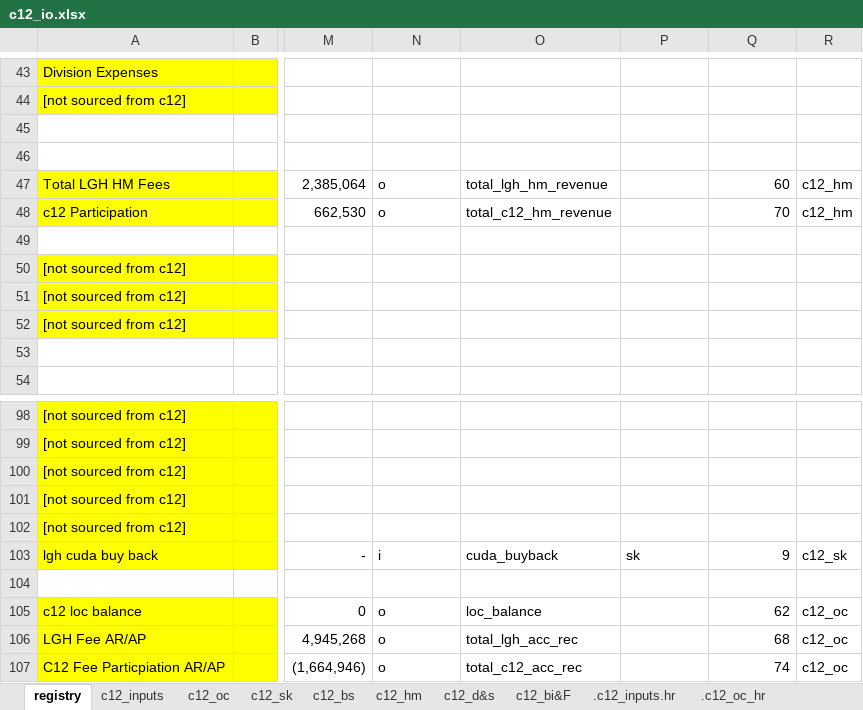
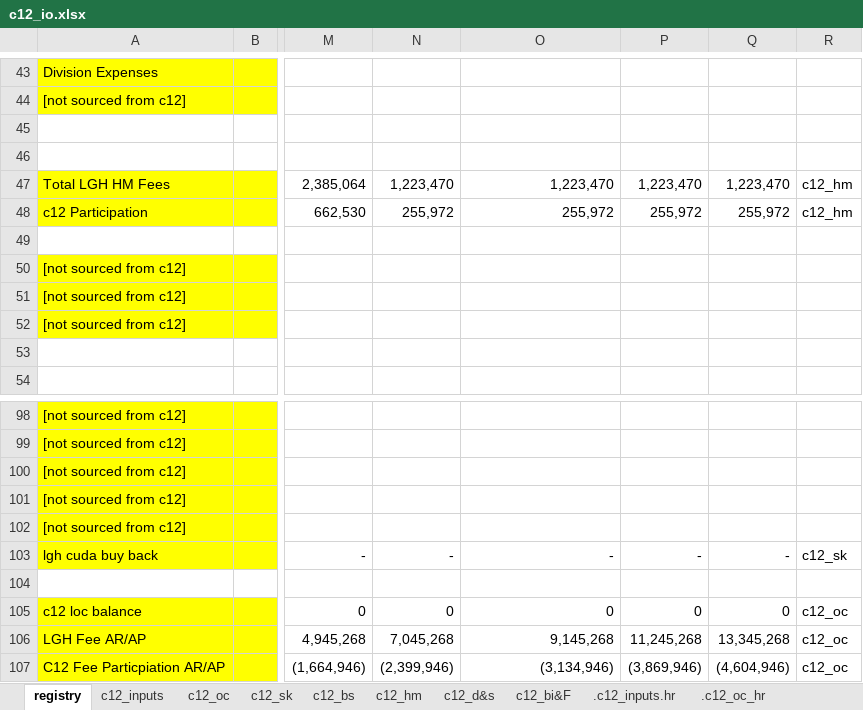
Before and after one commit to SKcoder01/lgh-financial-model, an Excel workbook: c12_io.xlsx, sheet registry, drawn as a sheet; only a part is shown, gaps mark what is left out; values as stored, in another font and other column widths than the file's, no borders; the diff covers the shown part only; the diff names each change by its address in the sheet, - before the commit and + after, or states it on an @@ line.

```diff
--- a/c12_io.xlsx (sheet registry)
+++ b/c12_io.xlsx (sheet registry)
-N47: o
+N47: 1,223,470
-O47: total_lgh_hm_revenue
+O47: 1,223,470
-P47: (empty)
+P47: 1,223,470
-Q47: 60
+Q47: 1,223,470
-N48: o
+N48: 255,972
-O48: total_c12_hm_revenue
+O48: 255,972
-P48: (empty)
+P48: 255,972
-Q48: 70
+Q48: 255,972
-N103: i
+N103: -
-O103: cuda_buyback
+O103: -
-P103: sk
+P103: -
-Q103: 9
+Q103: -
-N105: o
+N105: 0
-O105: loc_balance
+O105: 0
-P105: (empty)
+P105: 0
-Q105: 62
+Q105: 0
-N106: o
+N106: 7,045,268
-O106: total_lgh_acc_rec
+O106: 9,145,268
-P106: (empty)
+P106: 11,245,268
-Q106: 68
+Q106: 13,345,268
-N107: o
+N107: (2,399,946)
-O107: total_c12_acc_rec
+O107: (3,134,946)
-P107: (empty)
+P107: (3,869,946)
-Q107: 74
+Q107: (4,604,946)
```
Also changed, not shown: 1 added row, 1 removed row and 32 edited cells elsewhere in this sheet, sheet c12_hm, sheet c12_sk, sheet c12_oc, sheet c12_bi&F, sheet c12_d&s, sheet c12_bs, 5 more sheets, 11 other files.
